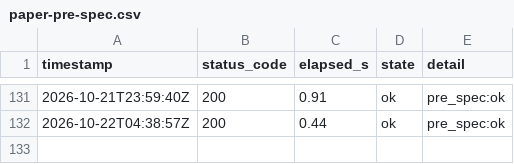
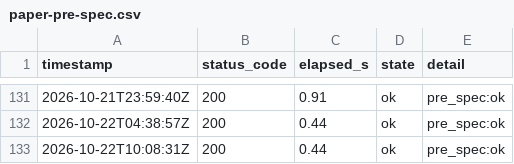
Before and after one commit to lee-sj/monitor, a CSV file: data/paper-pre-spec.csv, drawn as a sheet; only a part is shown, gaps mark what is left out.

```diff
--- a/data/paper-pre-spec.csv
+++ b/data/paper-pre-spec.csv
@@ -132 +132,2 @@ timestamp,status_code,elapsed_s,state,detail
 2026-10-22T04:38:57Z,200,0.44,ok,pre_spec:ok
+2026-10-22T10:08:31Z,200,0.44,ok,pre_spec:ok
```
Also changed, not shown: data/paper-biddings.csv, data/paper.csv, 1 other file.
